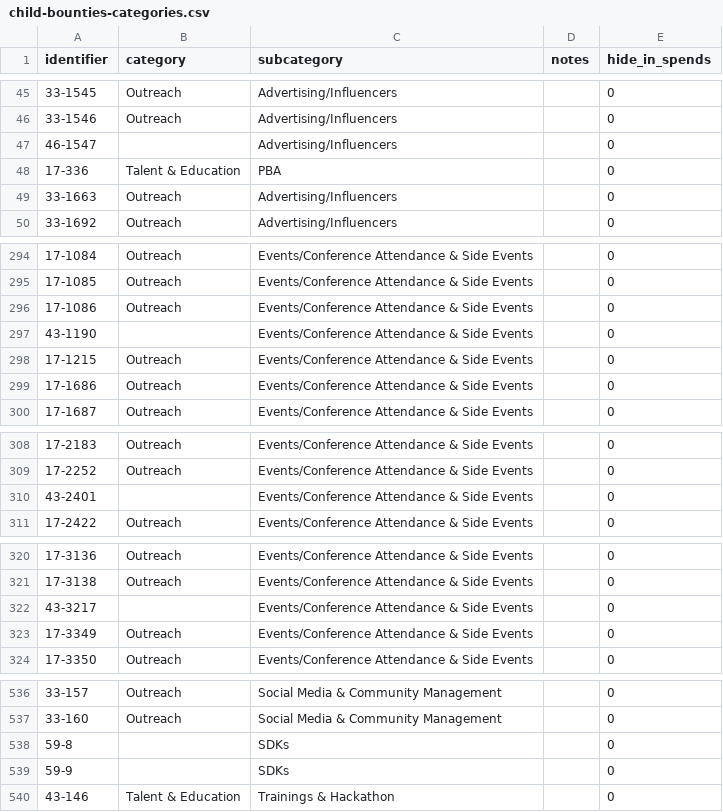
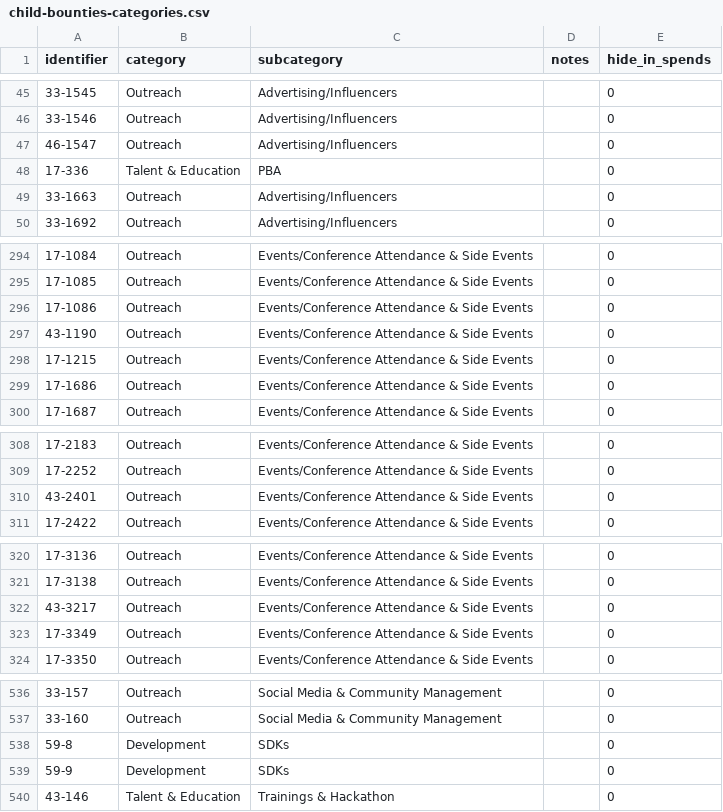
Before and after one commit to OpenGov-Watch/opengov-monitor, a CSV file: data/defaults/child-bounties-categories.csv, drawn as a sheet; only a part is shown, gaps mark what is left out; the diff covers the shown part only.

```diff
--- a/data/defaults/child-bounties-categories.csv
+++ b/data/defaults/child-bounties-categories.csv
@@ -46,3 +46,3 @@ identifier,category,subcategory,notes,hide_in_spends
 33-1546,Outreach,Advertising/Influencers,,0
-46-1547,,Advertising/Influencers,,0
+46-1547,Outreach,Advertising/Influencers,,0
 17-336,Talent & Education,PBA,,0
@@ -296,3 +296,3 @@ identifier,category,subcategory,notes,hide_in_spends
 17-1086,Outreach,Events/Conference Attendance & Side Events,,0
-43-1190,,Events/Conference Attendance & Side Events,,0
+43-1190,Outreach,Events/Conference Attendance & Side Events,,0
 17-1215,Outreach,Events/Conference Attendance & Side Events,,0
@@ -309,3 +309,3 @@ identifier,category,subcategory,notes,hide_in_spends
 17-2252,Outreach,Events/Conference Attendance & Side Events,,0
-43-2401,,Events/Conference Attendance & Side Events,,0
+43-2401,Outreach,Events/Conference Attendance & Side Events,,0
 17-2422,Outreach,Events/Conference Attendance & Side Events,,0
@@ -321,3 +321,3 @@ identifier,category,subcategory,notes,hide_in_spends
 17-3138,Outreach,Events/Conference Attendance & Side Events,,0
-43-3217,,Events/Conference Attendance & Side Events,,0
+43-3217,Outreach,Events/Conference Attendance & Side Events,,0
 17-3349,Outreach,Events/Conference Attendance & Side Events,,0
@@ -537,4 +537,4 @@ identifier,category,subcategory,notes,hide_in_spends
 33-160,Outreach,Social Media & Community Management,,0
-59-8,,SDKs,,0
-59-9,,SDKs,,0
+59-8,Development,SDKs,,0
+59-9,Development,SDKs,,0
 43-146,Talent & Education,Trainings & Hackathon,,0
```
Also changed, not shown: 13 edited cells elsewhere in this file, data/defaults/referenda-categories.csv, 2 other files.
